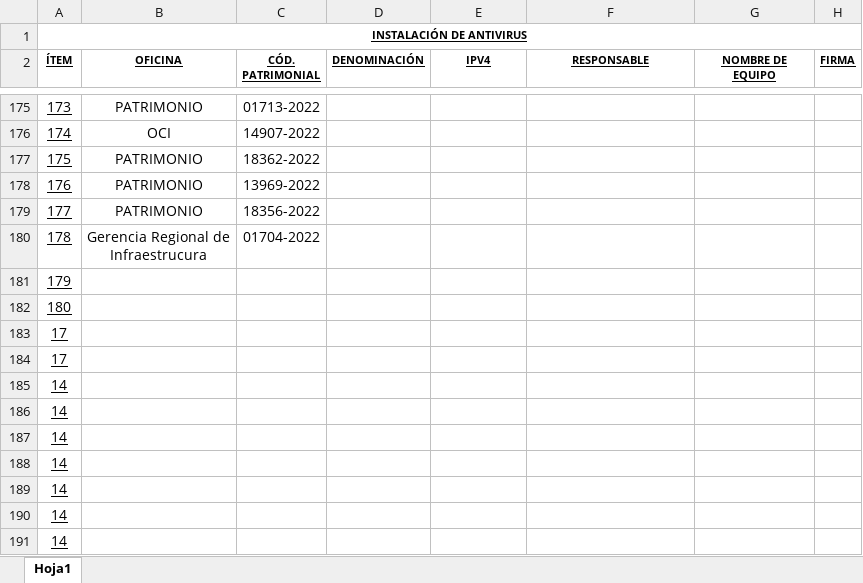
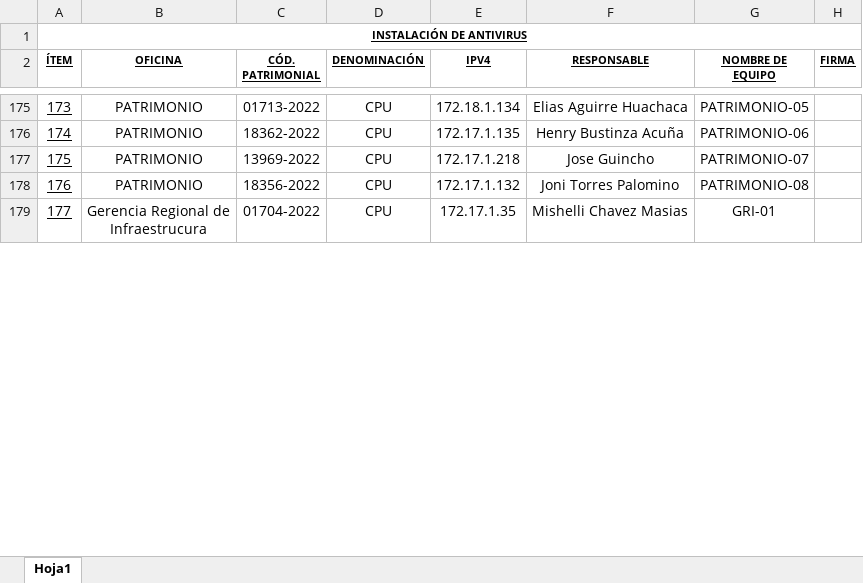
Before and after one commit to vidcy/goremad-2022, an Excel workbook: antivirus/antivirus2.xlsx, sheet Hoja1, drawn as a sheet; only a part is shown, gaps mark what is left out; values as stored, in another font and other column widths than the file's, no borders; removed rows and columns are numbered as before the commit, all else as after; the diff covers the shown part only; the diff names each change by its address in the sheet, - before the commit and + after, or states it on an @@ line.

```diff
--- a/antivirus/antivirus2.xlsx (sheet Hoja1)
+++ b/antivirus/antivirus2.xlsx (sheet Hoja1)
-D175 (DENOMINACIÓN): (empty)
+D175 (DENOMINACIÓN): CPU
-E175 (IPV4): (empty)
+E175 (IPV4): 172.18.1.134
-F175 (RESPONSABLE): (empty)
+F175 (RESPONSABLE): Elias Aguirre Huachaca
-G175 (NOMBRE DE EQUIPO): (empty)
+G175 (NOMBRE DE EQUIPO): PATRIMONIO-05
-row 176: 174 | OCI | 14907-2022
-A176 (ÍTEM): 175
+A176 (ÍTEM): 174
-D176:D179 (DENOMINACIÓN): (empty)
+D176:D179 (DENOMINACIÓN): CPU
-E176 (IPV4): (empty)
+E176 (IPV4): 172.17.1.135
-F176 (RESPONSABLE): (empty)
+F176 (RESPONSABLE): Henry Bustinza Acuña
-G176 (NOMBRE DE EQUIPO): (empty)
+G176 (NOMBRE DE EQUIPO): PATRIMONIO-06
-A177 (ÍTEM): 176
+A177 (ÍTEM): 175
-E177 (IPV4): (empty)
+E177 (IPV4): 172.17.1.218
-F177 (RESPONSABLE): (empty)
+F177 (RESPONSABLE): Jose Guincho
-G177 (NOMBRE DE EQUIPO): (empty)
+G177 (NOMBRE DE EQUIPO): PATRIMONIO-07
-A178 (ÍTEM): 177
+A178 (ÍTEM): 176
-E178 (IPV4): (empty)
+E178 (IPV4): 172.17.1.132
-F178 (RESPONSABLE): (empty)
+F178 (RESPONSABLE): Joni Torres Palomino
-G178 (NOMBRE DE EQUIPO): (empty)
+G178 (NOMBRE DE EQUIPO): PATRIMONIO-08
-A179 (ÍTEM): 178
+A179 (ÍTEM): 177
-E179 (IPV4): (empty)
+E179 (IPV4): 172.17.1.35
-F179 (RESPONSABLE): (empty)
+F179 (RESPONSABLE): Mishelli Chavez Masias
-G179 (NOMBRE DE EQUIPO): (empty)
+G179 (NOMBRE DE EQUIPO): GRI-01
-row 181: 179
-row 182: 180
-row 183: 17
-row 184: 17
-row 185: 14
-row 186: 14
-row 187: 14
-row 188: 14
-row 189: 14
-row 190: 14
-row 191: 14
```
Also changed, not shown: 45 added rows, 31 removed rows and 59 edited cells elsewhere in this sheet, 3 other files.
